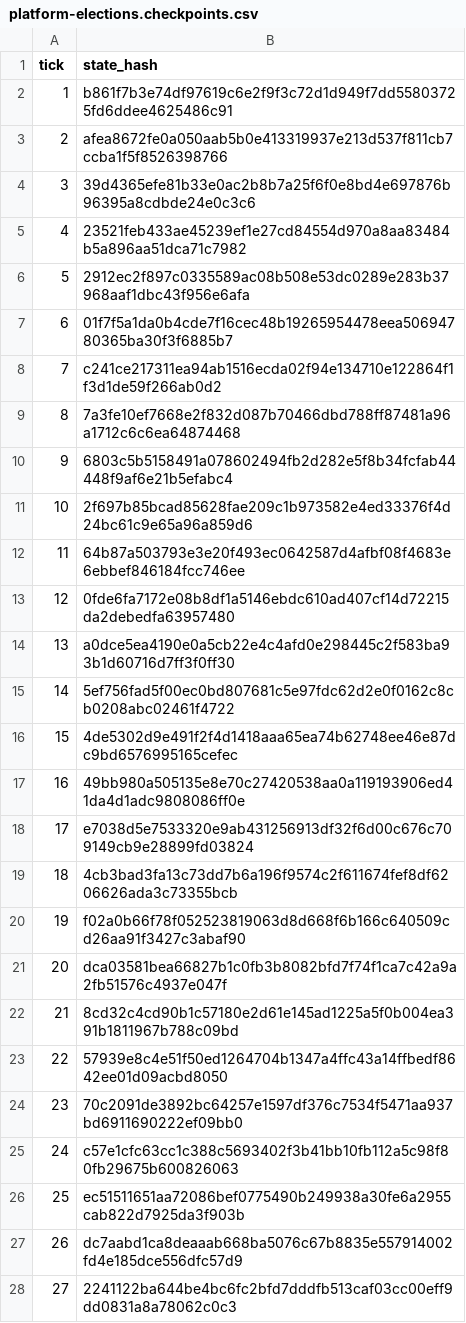
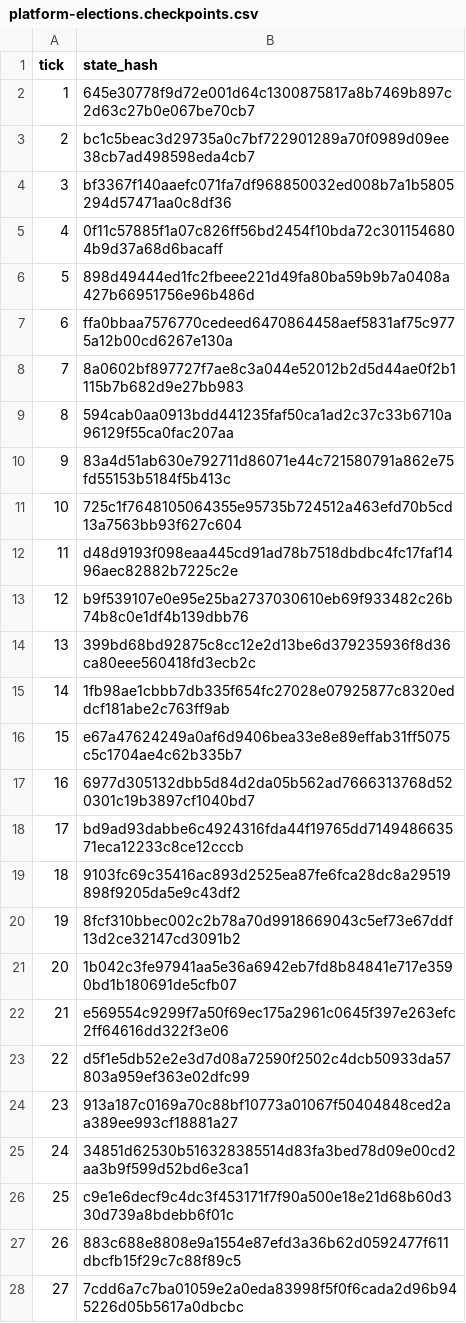
Before and after one commit to MaksShelest/Delsk, a CSV file: scenarios/platform-elections.checkpoints.csv, drawn as a sheet; only a part is shown; the diff covers the shown part only.

```diff
--- a/scenarios/platform-elections.checkpoints.csv
+++ b/scenarios/platform-elections.checkpoints.csv
@@ -1,28 +1,28 @@
 tick,state_hash
-1,b861f7b3e74df97619c6e2f9f3c72d1d949f7dd55803725fd6ddee4625486c91
-2,afea8672fe0a050aab5b0e413319937e213d537f811cb7ccba1f5f8526398766
-3,39d4365efe81b33e0ac2b8b7a25f6f0e8bd4e697876b96395a8cdbde24e0c3c6
-4,23521feb433ae45239ef1e27cd84554d970a8aa83484b5a896aa51dca71c7982
-5,2912ec2f897c0335589ac08b508e53dc0289e283b37968aaf1dbc43f956e6afa
-6,01f7f5a1da0b4cde7f16cec48b19265954478eea50694780365ba30f3f6885b7
-7,c241ce217311ea94ab1516ecda02f94e134710e122864f1f3d1de59f266ab0d2
-8,7a3fe10ef7668e2f832d087b70466dbd788ff87481a96a1712c6c6ea64874468
-9,6803c5b5158491a078602494fb2d282e5f8b34fcfab44448f9af6e21b5efabc4
-10,2f697b85bcad85628fae209c1b973582e4ed33376f4d24bc61c9e65a96a859d6
-11,64b87a503793e3e20f493ec0642587d4afbf08f4683e6ebbef846184fcc746ee
-12,0fde6fa7172e08b8df1a5146ebdc610ad407cf14d72215da2debedfa63957480
-13,a0dce5ea4190e0a5cb22e4c4afd0e298445c2f583ba93b1d60716d7ff3f0ff30
-14,5ef756fad5f00ec0bd807681c5e97fdc62d2e0f0162c8cb0208abc02461f4722
-15,4de5302d9e491f2f4d1418aaa65ea74b62748ee46e87dc9bd6576995165cefec
-16,49bb980a505135e8e70c27420538aa0a119193906ed41da4d1adc9808086ff0e
-17,e7038d5e7533320e9ab431256913df32f6d00c676c709149cb9e28899fd03824
-18,4cb3bad3fa13c73dd7b6a196f9574c2f611674fef8df6206626ada3c73355bcb
-19,f02a0b66f78f052523819063d8d668f6b166c640509cd26aa91f3427c3abaf90
-20,dca03581bea66827b1c0fb3b8082bfd7f74f1ca7c42a9a2fb51576c4937e047f
-21,8cd32c4cd90b1c57180e2d61e145ad1225a5f0b004ea391b1811967b788c09bd
-22,57939e8c4e51f50ed1264704b1347a4ffc43a14ffbedf8642ee01d09acbd8050
-23,70c2091de3892bc64257e1597df376c7534f5471aa937bd6911690222ef09bb0
-24,c57e1cfc63cc1c388c5693402f3b41bb10fb112a5c98f80fb29675b600826063
-25,ec51511651aa72086bef0775490b249938a30fe6a2955cab822d7925da3f903b
-26,dc7aabd1ca8deaaab668ba5076c67b8835e557914002fd4e185dce556dfc57d9
-27,2241122ba644be4bc6fc2bfd7dddfb513caf03cc00eff9dd0831a8a78062c0c3
+1,645e30778f9d72e001d64c1300875817a8b7469b897c2d63c27b0e067be70cb7
+2,bc1c5beac3d29735a0c7bf722901289a70f0989d09ee38cb7ad498598eda4cb7
+3,bf3367f140aaefc071fa7df968850032ed008b7a1b5805294d57471aa0c8df36
+4,0f11c57885f1a07c826ff56bd2454f10bda72c3011546804b9d37a68d6bacaff
+5,898d49444ed1fc2fbeee221d49fa80ba59b9b7a0408a427b66951756e96b486d
+6,ffa0bbaa7576770cedeed6470864458aef5831af75c9775a12b00cd6267e130a
+7,8a0602bf897727f7ae8c3a044e52012b2d5d44ae0f2b1115b7b682d9e27bb983
+8,594cab0aa0913bdd441235faf50ca1ad2c37c33b6710a96129f55ca0fac207aa
+9,83a4d51ab630e792711d86071e44c721580791a862e75fd55153b5184f5b413c
+10,725c1f7648105064355e95735b724512a463efd70b5cd13a7563bb93f627c604
+11,d48d9193f098eaa445cd91ad78b7518dbdbc4fc17faf1496aec82882b7225c2e
+12,b9f539107e0e95e25ba2737030610eb69f933482c26b74b8c0e1df4b139dbb76
+13,399bd68bd92875c8cc12e2d13be6d379235936f8d36ca80eee560418fd3ecb2c
+14,1fb98ae1cbbb7db335f654fc27028e07925877c8320eddcf181abe2c763ff9ab
+15,e67a47624249a0af6d9406bea33e8e89effab31ff5075c5c1704ae4c62b335b7
+16,6977d305132dbb5d84d2da05b562ad7666313768d520301c19b3897cf1040bd7
+17,bd9ad93dabbe6c4924316fda44f19765dd714948663571eca12233c8ce12cccb
+18,9103fc69c35416ac893d2525ea87fe6fca28dc8a29519898f9205da5e9c43df2
+19,8fcf310bbec002c2b78a70d9918669043c5ef73e67ddf13d2ce32147cd3091b2
+20,1b042c3fe97941aa5e36a6942eb7fd8b84841e717e3590bd1b180691de5cfb07
+21,e569554c9299f7a50f69ec175a2961c0645f397e263efc2ff64616dd322f3e06
+22,d5f1e5db52e2e3d7d08a72590f2502c4dcb50933da57803a959ef363e02dfc99
+23,913a187c0169a70c88bf10773a01067f50404848ced2aa389ee993cf18881a27
+24,34851d62530b516328385514d83fa3bed78d09e00cd2aa3b9f599d52bd6e3ca1
+25,c9e1e6decf9c4dc3f453171f7f90a500e18e21d68b60d330d739a8bdebb6f01c
+26,883c688e8808e9a1554e87efd3a36b62d0592477f611dbcfb15f29c7c88f89c5
+27,7cdd6a7c7ba01059e2a0eda83998f5f0f6cada2d96b945226d05b5617a0dbcbc
```
Also changed, not shown: 13 edited cells elsewhere in this file, scenarios/platform-cycle.checkpoints.csv, scenarios/platform-physical.checkpoints.csv, 57 other files.
